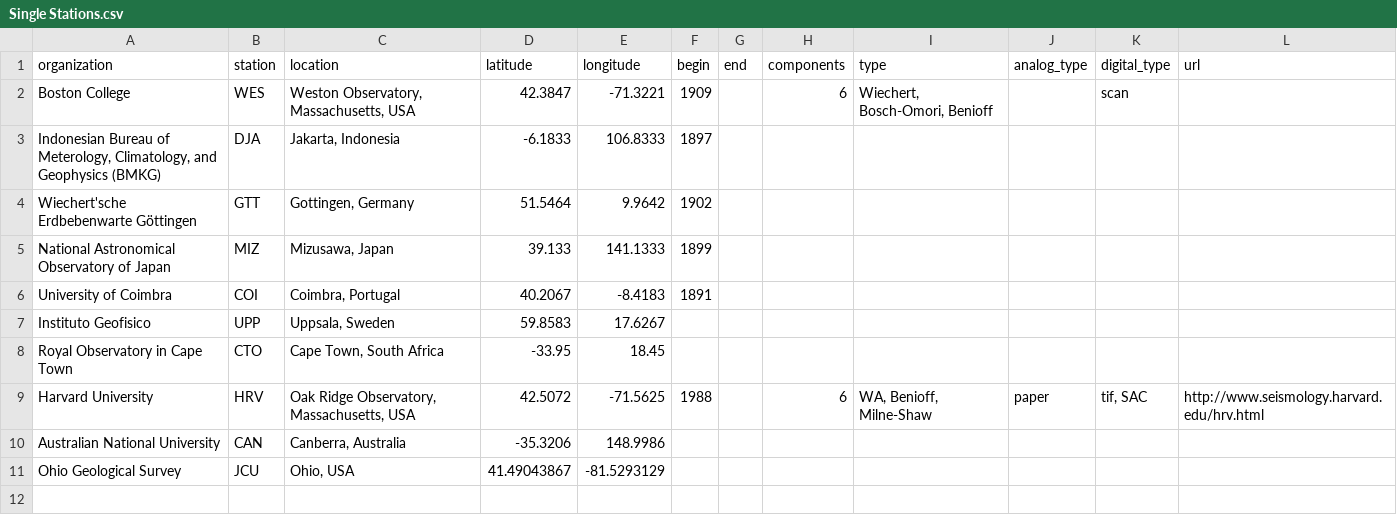
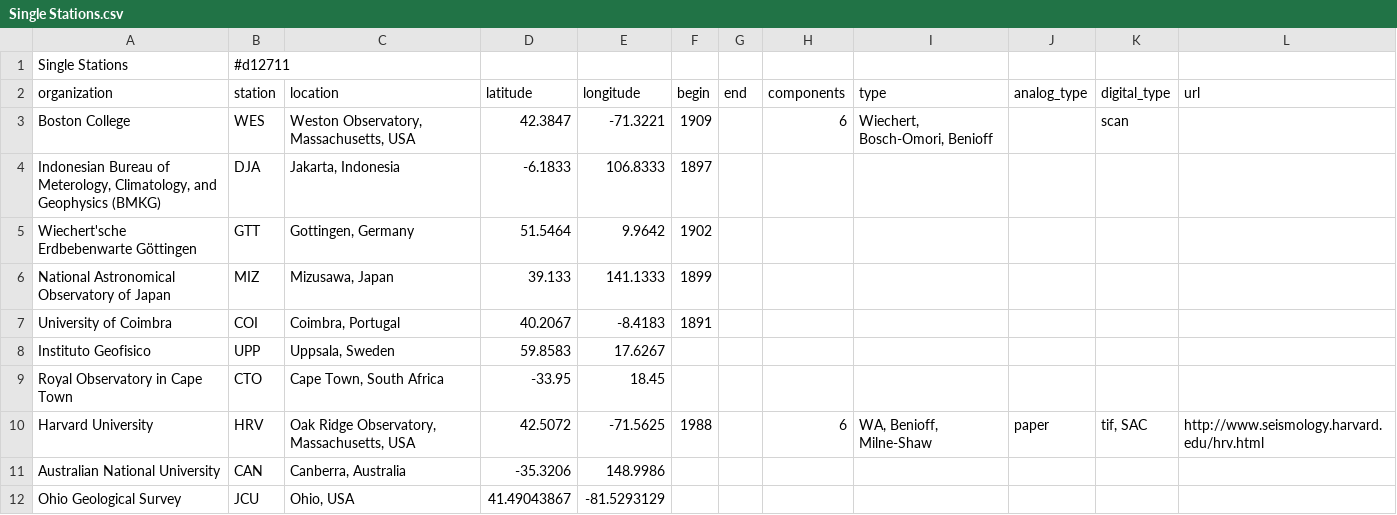
Before and after one commit to dyikwong/dyikwong.github.io, a CSV file: station_data/Single Stations.csv, drawn as a sheet; the diff names each change by its address in the sheet, - before the commit and + after, or states it on an @@ line.

```diff
--- a/station_data/Single Stations.csv
+++ b/station_data/Single Stations.csv
+row 1: Single Stations | #d12711
```
